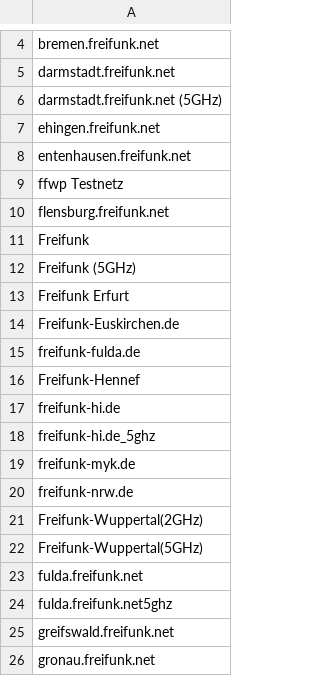
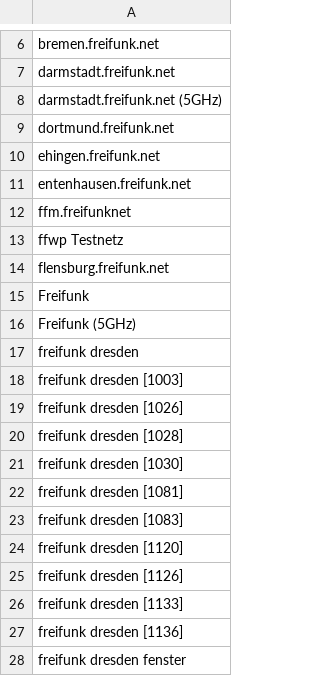
Before and after one commit to WIStudent/FreifunkAutoConnectApp, a CSV file: app/src/main/assets/ssids.csv, drawn as a sheet; only a part is shown, gaps mark what is left out; the shorter side is filled out with more unchanged rows; the diff covers the shown part only; the diff names each change by its address in the sheet, - before the commit and + after, or states it on an @@ line.

Commit message:
Add more SSIDs

```diff
--- a/app/src/main/assets/ssids.csv
+++ b/app/src/main/assets/ssids.csv
+row 9: dortmund.freifunk.net
+row 12: ffm.freifunknet
+row 17: freifunk dresden
+row 18: freifunk dresden [1003]
+row 19: freifunk dresden [1026]
+row 20: freifunk dresden [1028]
+row 21: freifunk dresden [1030]
+row 22: freifunk dresden [1081]
+row 23: freifunk dresden [1083]
+row 24: freifunk dresden [1120]
+row 25: freifunk dresden [1126]
+row 26: freifunk dresden [1133]
+row 27: freifunk dresden [1136]
+row 28: freifunk dresden fenster
```
Also changed, not shown: 20 added rows elsewhere in this file.
